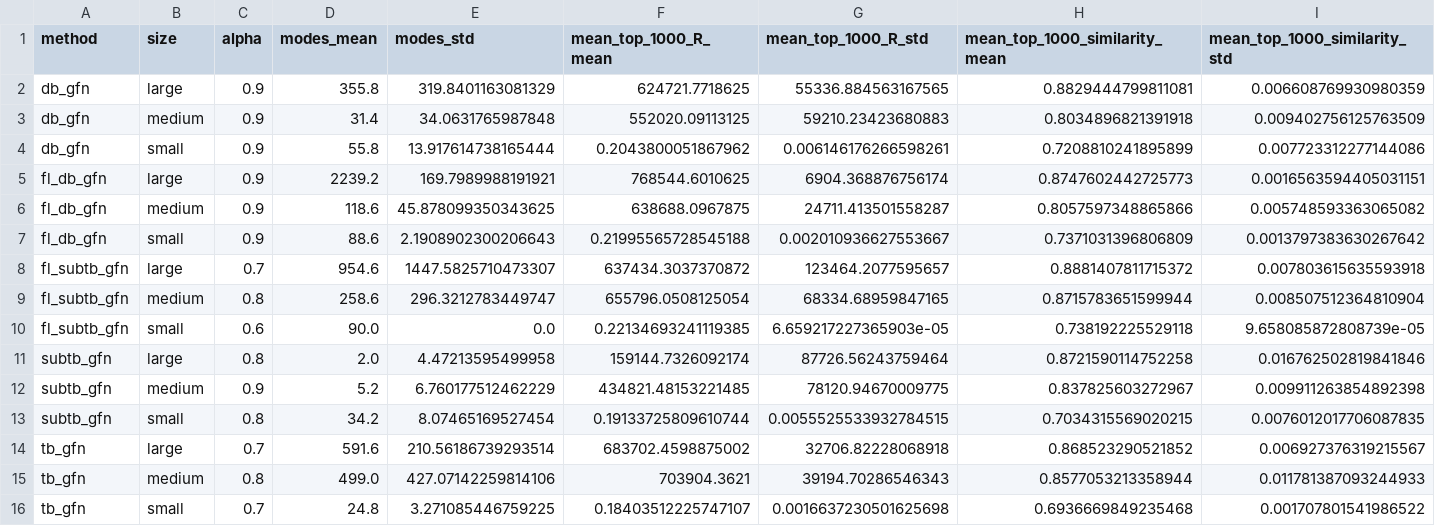
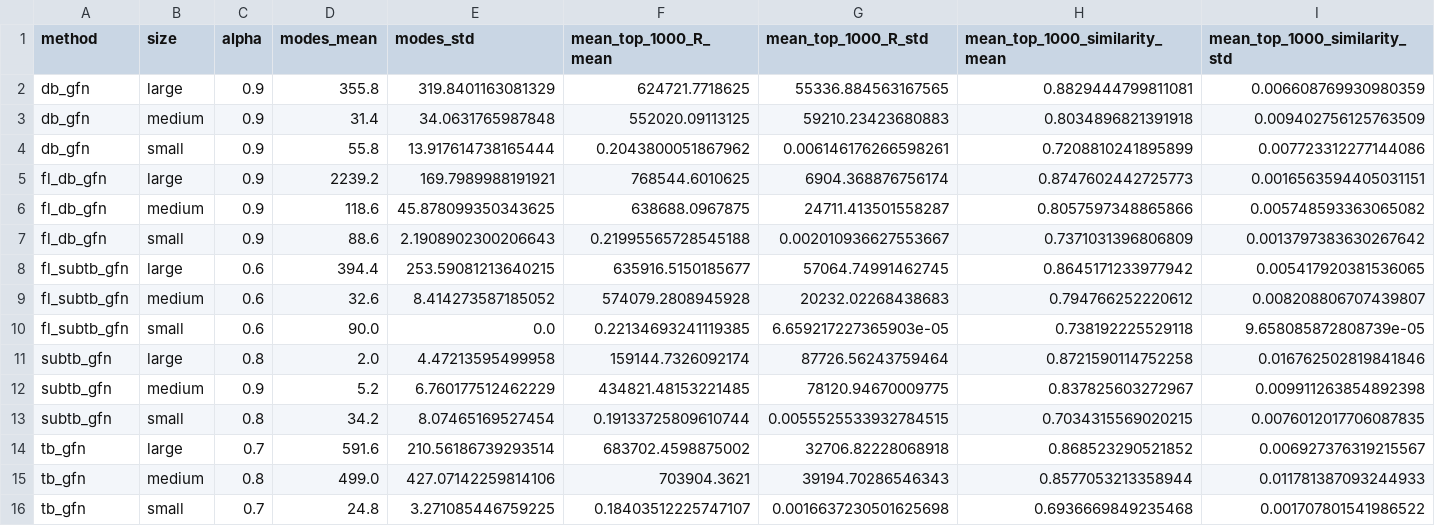
Before and after one commit to DAntyNoel/aGFN, a CSV file: 1-set/side_product/best_alpha_data.csv, drawn as a sheet; only a part is shown; removed rows and columns are numbered as before the commit, all else as after; rows hold the shown columns only; the diff names each change by its address in the sheet, - before the commit and + after, or states it on an @@ line.

```diff
--- a/1-set/side_product/best_alpha_data.csv
+++ b/1-set/side_product/best_alpha_data.csv
-row 8: fl_subtb_gfn | large | 0.7 | 954.6 | 1447.5825710473307 | 637434.3037370872 | 123464.2077595657 | 0.8881407811715372 | 0.007803615635593918
-row 9: fl_subtb_gfn | medium | 0.8 | 258.6 | 296.3212783449747 | 655796.0508125054 | 68334.68959847165 | 0.8715783651599944 | 0.008507512364810904
+row 8: fl_subtb_gfn | large | 0.6 | 394.4 | 253.59081213640215 | 635916.5150185677 | 57064.74991462745 | 0.8645171233977942 | 0.005417920381536065
+row 9: fl_subtb_gfn | medium | 0.6 | 32.6 | 8.414273587185052 | 574079.2808945928 | 20232.02268438683 | 0.794766252220612 | 0.008208806707439807
```
Also changed, not shown: 1-set/results/data.csv, 1-set/side_product/best_alphas_summary.csv, 7 other files.
